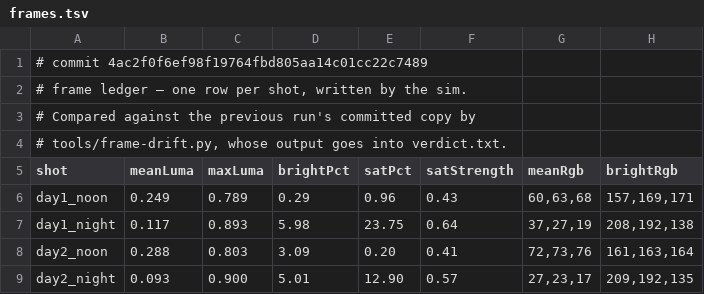
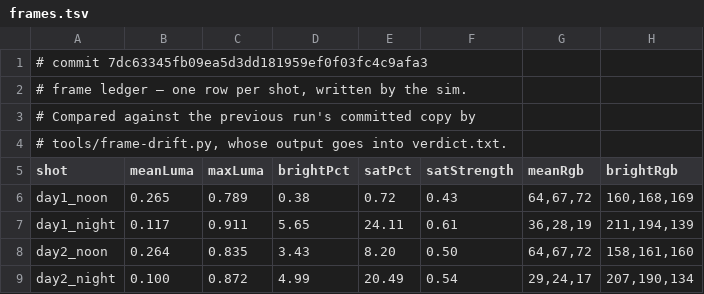
Before and after one commit to jsab258/ledger, a TSV file: game-design/sim-shots/frames.tsv, drawn as a sheet; only a part is shown; the diff covers the shown part only.

```diff
--- a/game-design/sim-shots/frames.tsv
+++ b/game-design/sim-shots/frames.tsv
@@ -1,2 +1,2 @@
-# commit 4ac2f0f6ef98f19764fbd805aa14c01cc22c7489
+# commit 7dc63345fb09ea5d3dd181959ef0f03fc4c9afa3
 # frame ledger — one row per shot, written by the sim.
@@ -5,5 +5,5 @@
 shot	meanLuma	maxLuma	brightPct	satPct	satStrength	meanRgb	brightRgb
-day1_noon	0.249	0.789	0.29	0.96	0.43	60,63,68	157,169,171
-day1_night	0.117	0.893	5.98	23.75	0.64	37,27,19	208,192,138
-day2_noon	0.288	0.803	3.09	0.20	0.41	72,73,76	161,163,164
-day2_night	0.093	0.900	5.01	12.90	0.57	27,23,17	209,192,135
+day1_noon	0.265	0.789	0.38	0.72	0.43	64,67,72	160,168,169
+day1_night	0.117	0.911	5.65	24.11	0.61	36,28,19	211,194,139
+day2_noon	0.264	0.835	3.43	8.20	0.50	64,67,72	158,161,160
+day2_night	0.100	0.872	4.99	20.49	0.54	29,24,17	207,190,134
```
Also changed, not shown: 2 removed rows and 110 edited cells elsewhere in this file, 7 other files.
